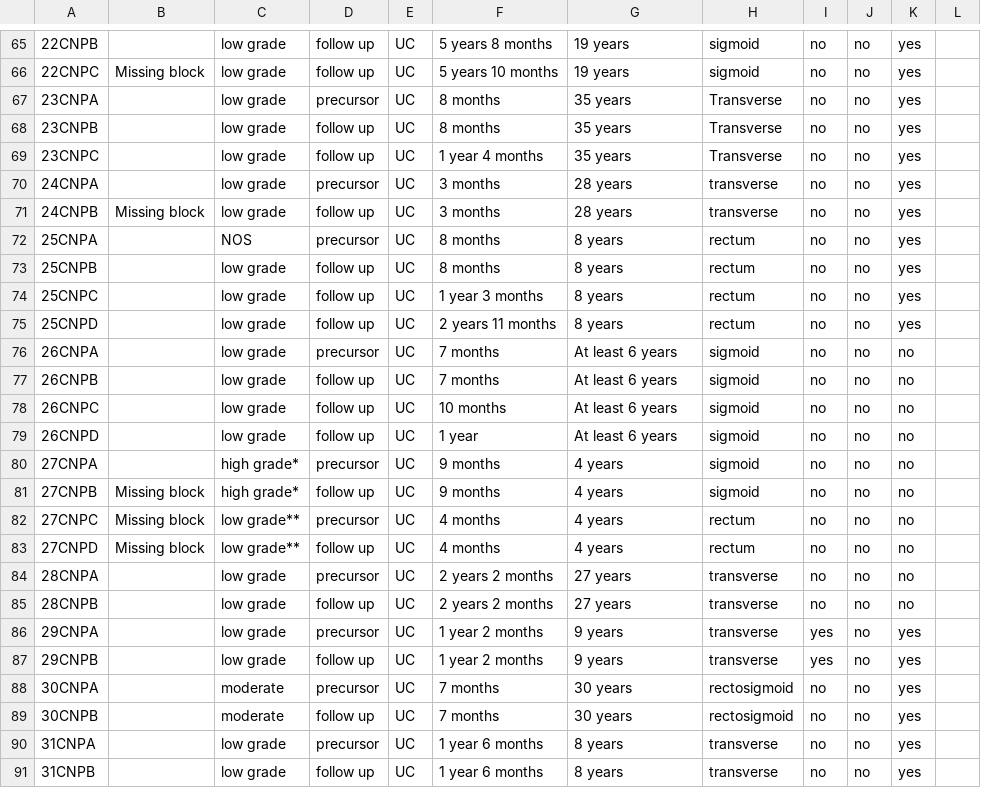
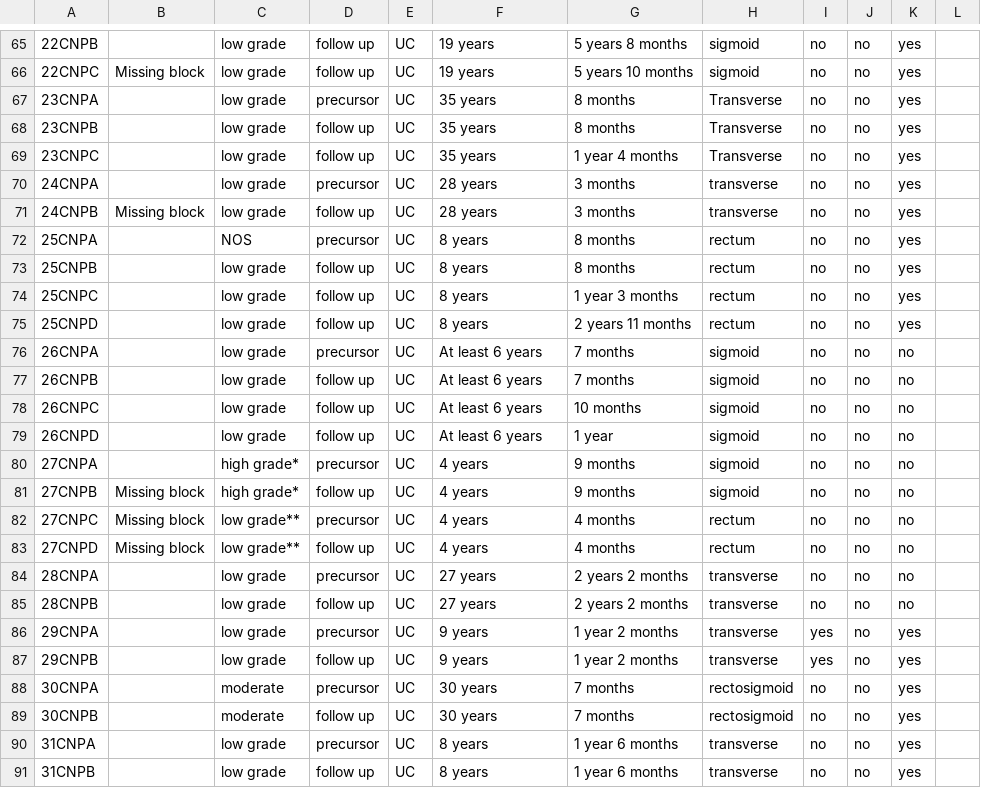
Before and after one commit to team113sanger/ibd_dysplasia_thesis_analysis, a TSV file: metadata/non-progressors_raw.tsv, drawn as a sheet; only a part is shown, gaps mark what is left out; the diff covers the shown part only; the diff names each change by its address in the sheet, - before the commit and + after, or states it on an @@ line.

```diff
--- a/metadata/non-progressors_raw.tsv
+++ b/metadata/non-progressors_raw.tsv
-F65: 5 years 8 months
+F65: 19 years
-G65: 19 years
+G65: 5 years 8 months
-F66: 5 years 10 months
+F66: 19 years
-G66: 19 years
+G66: 5 years 10 months
-F67:F68: 8 months
+F67:F68: 35 years
-G67:G68: 35 years
+G67:G68: 8 months
-F69: 1 year 4 months
+F69: 35 years
-G69: 35 years
+G69: 1 year 4 months
-F70:F71: 3 months
+F70:F71: 28 years
-G70:G71: 28 years
+G70:G71: 3 months
-F72:F73: 8 months
+F72:F73: 8 years
-G72:G73: 8 years
+G72:G73: 8 months
-F74: 1 year 3 months
+F74: 8 years
-G74: 8 years
+G74: 1 year 3 months
-F75: 2 years 11 months
+F75: 8 years
-G75: 8 years
+G75: 2 years 11 months
-F76:F77: 7 months
+F76:F77: At least 6 years
-G76:G77: At least 6 years
+G76:G77: 7 months
-F78: 10 months
+F78: At least 6 years
-G78: At least 6 years
+G78: 10 months
-F79: 1 year
+F79: At least 6 years
-G79: At least 6 years
+G79: 1 year
-F80:F81: 9 months
+F80:F81: 4 years
-G80:G81: 4 years
+G80:G81: 9 months
-F82:F83: 4 months
+F82:F83: 4 years
-G82:G83: 4 years
+G82:G83: 4 months
-F84:F85: 2 years 2 months
+F84:F85: 27 years
-G84:G85: 27 years
+G84:G85: 2 years 2 months
-F86:F87: 1 year 2 months
+F86:F87: 9 years
-G86:G87: 9 years
+G86:G87: 1 year 2 months
-F88:F89: 7 months
+F88:F89: 30 years
-G88:G89: 30 years
+G88:G89: 7 months
-F90:F91: 1 year 6 months
+F90:F91: 8 years
-G90:G91: 8 years
+G90:G91: 1 year 6 months
```
Also changed, not shown: 82 edited cells elsewhere in this file.
